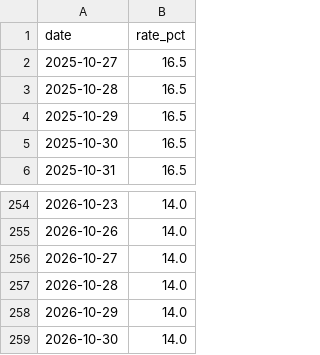
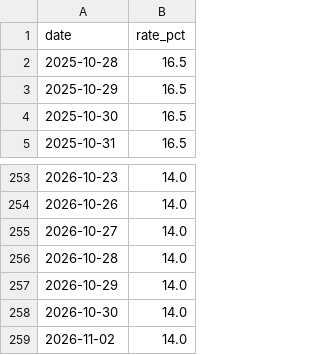
Before and after one commit to mihaillad/CFwithAI, a CSV file: data/raw/risk_free_rate.csv, drawn as a sheet; only a part is shown, gaps mark what is left out; removed rows and columns are numbered as before the commit, all else as after; the diff names each change by its address in the sheet, - before the commit and + after, or states it on an @@ line.

```diff
--- a/data/raw/risk_free_rate.csv
+++ b/data/raw/risk_free_rate.csv
-row 2: 2025-10-27 | 16.5
+row 259: 2026-11-02 | 14.0
```
Also changed, not shown: data/raw/bonds_CORPS.csv, data/raw/bonds_OFZ.csv, 10 other files.
